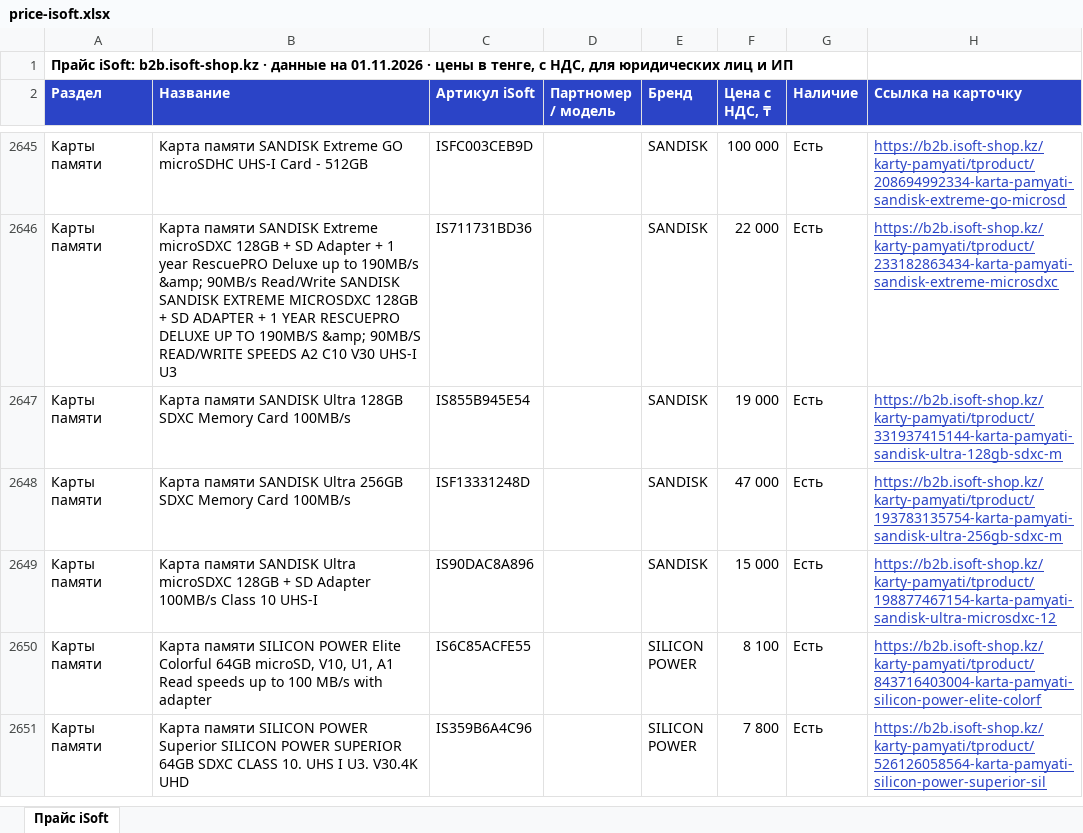
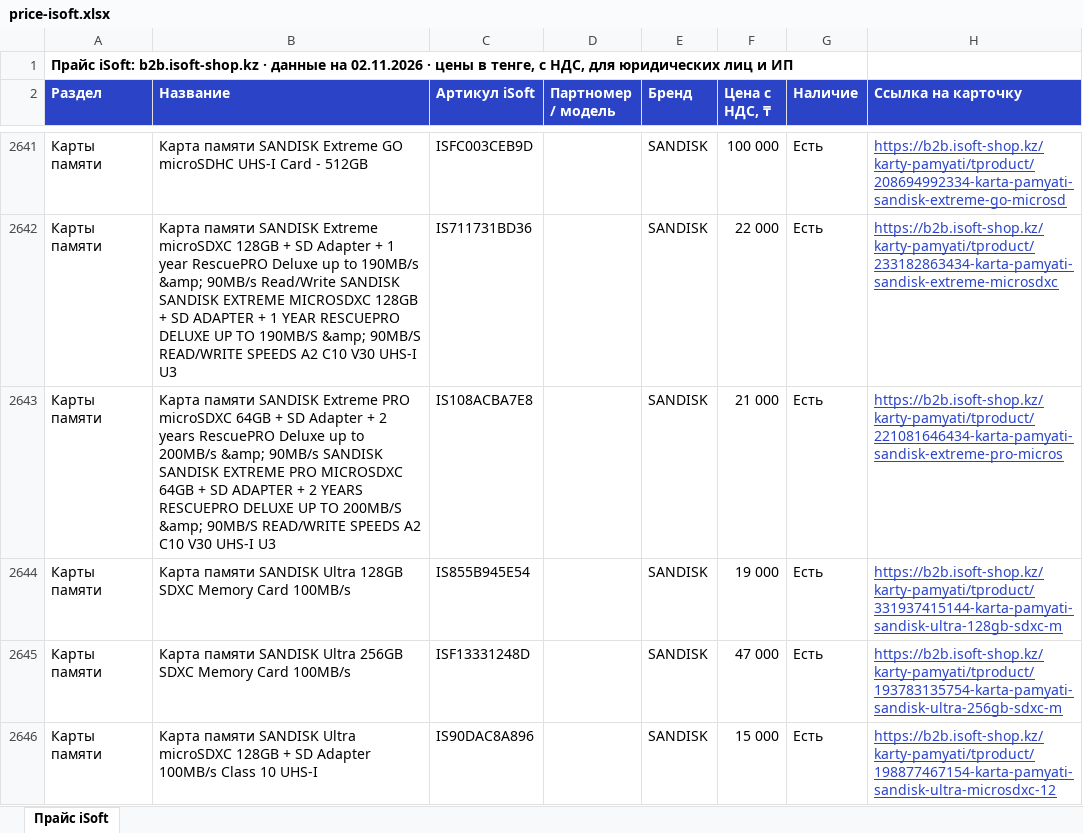
Before and after one commit to askhatjuve-ops/isoft-search, an Excel workbook: price-isoft.xlsx, sheet Прайс iSoft, drawn as a sheet; only a part is shown, gaps mark what is left out; the shorter side is filled out with more unchanged rows; values as stored, in another font and other column widths than the file's, no borders; the diff covers the shown part only; the diff names each change by its address in the sheet, - before the commit and + after, or states it on an @@ line.

```diff
--- a/price-isoft.xlsx (sheet Прайс iSoft)
+++ b/price-isoft.xlsx (sheet Прайс iSoft)
-A1 (Раздел): …данные на 01.11.2026 · цены…
+A1 (Раздел): …данные на 02.11.2026 · цены…
+row 2643: Карты памяти | Карта памяти SANDISK Extreme PRO microSDXC 64GB + SD Adapter + 2 years RescuePRO Deluxe up to 200MB/s &amp; 90MB/s SANDISK SANDISK EXTREME PRO MICROSDXC 64GB + SD ADAPTER + 2 YEARS RESCUEPRO DELUXE UP TO 200MB/S &amp; 90MB/S READ/WRITE SPEEDS A2 C10 V30 UHS-I U3 | IS108ACBA7E8 |  | SANDISK | 21 000 | Есть | https://b2b.isoft-shop.kz/karty-pamyati/tproduct/221081646434-karta-pamyati-sandisk-extreme-pro-micros
```
Also changed, not shown: 12 added rows, 20 removed rows and 12 edited cells elsewhere in this sheet, 5 other files.
